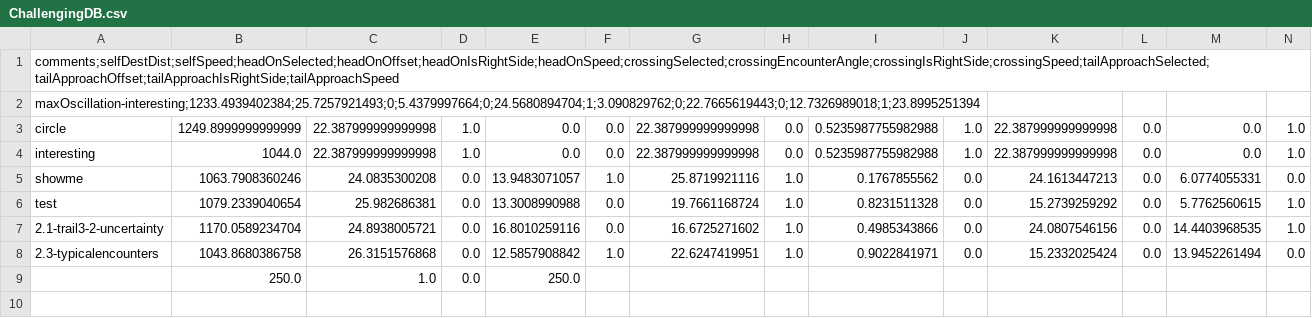
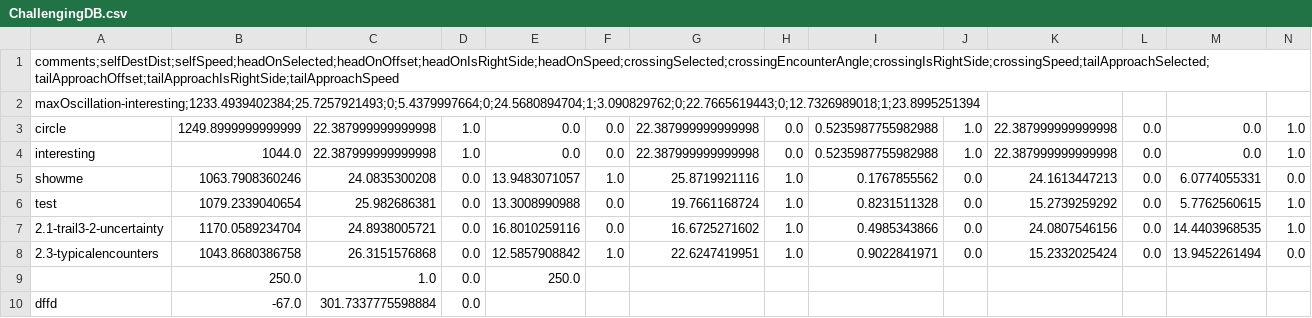
Before and after one commit to superxueyizou/UAS-3D, a CSV file: UAS-3D/src/tools/ChallengingDB.csv, drawn as a sheet; only a part is shown; rows hold the shown columns only; the diff names each change by its address in the sheet, - before the commit and + after, or states it on an @@ line.

```diff
--- a/UAS-3D/src/tools/ChallengingDB.csv
+++ b/UAS-3D/src/tools/ChallengingDB.csv
+row 10: dffd | -67.0 | 301.7337775598884 | 0.0
```
Also changed, not shown: 29 other files.
